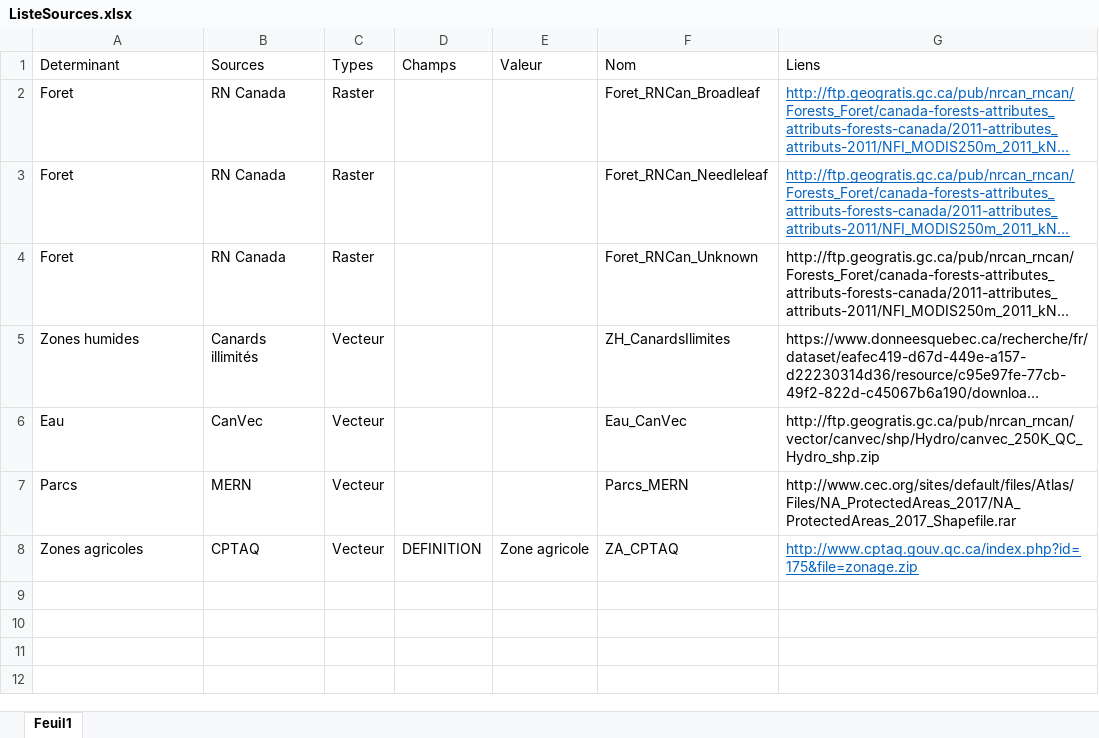
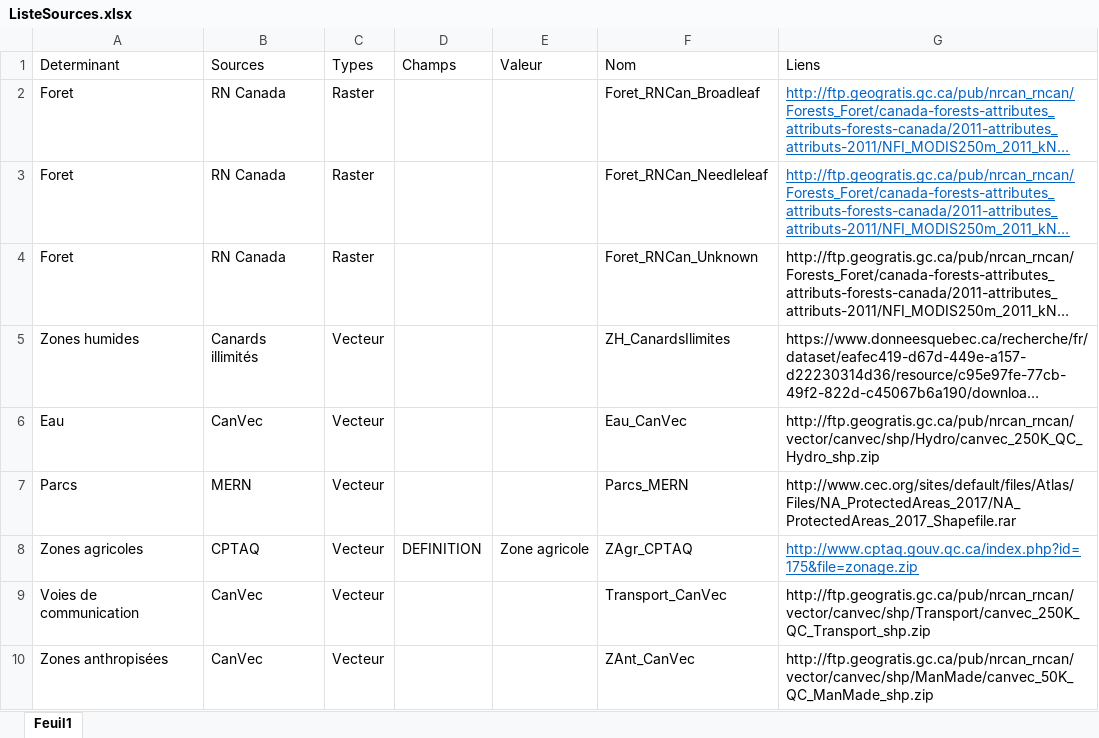
Before and after one commit to ElodieTL/LymeProjet, an Excel workbook: ListeSources.xlsx, sheet Feuil1, drawn as a sheet; long unchanged cells end in …; values as stored, in another font and other column widths than the file's, no borders; the diff names each change by its address in the sheet, - before the commit and + after, or states it on an @@ line.

```diff
--- a/ListeSources.xlsx (sheet Feuil1)
+++ b/ListeSources.xlsx (sheet Feuil1)
-F8 (Nom): ZA_CPTAQ
+F8 (Nom): ZAgr_CPTAQ
+row 9: Voies de communication | CanVec | Vecteur |  |  | Transport_CanVec | http://ftp.geogratis.gc.ca/pub/nrcan_rncan/vector/canvec/shp/Transport/canvec_250K_QC_Transport_shp.zip
+row 10: Zones anthropisées | CanVec | Vecteur |  |  | ZAnt_CanVec | http://ftp.geogratis.gc.ca/pub/nrcan_rncan/vector/canvec/shp/ManMade/canvec_50K_QC_ManMade_shp.zip
```
Also changed, not shown: 2 other files.
